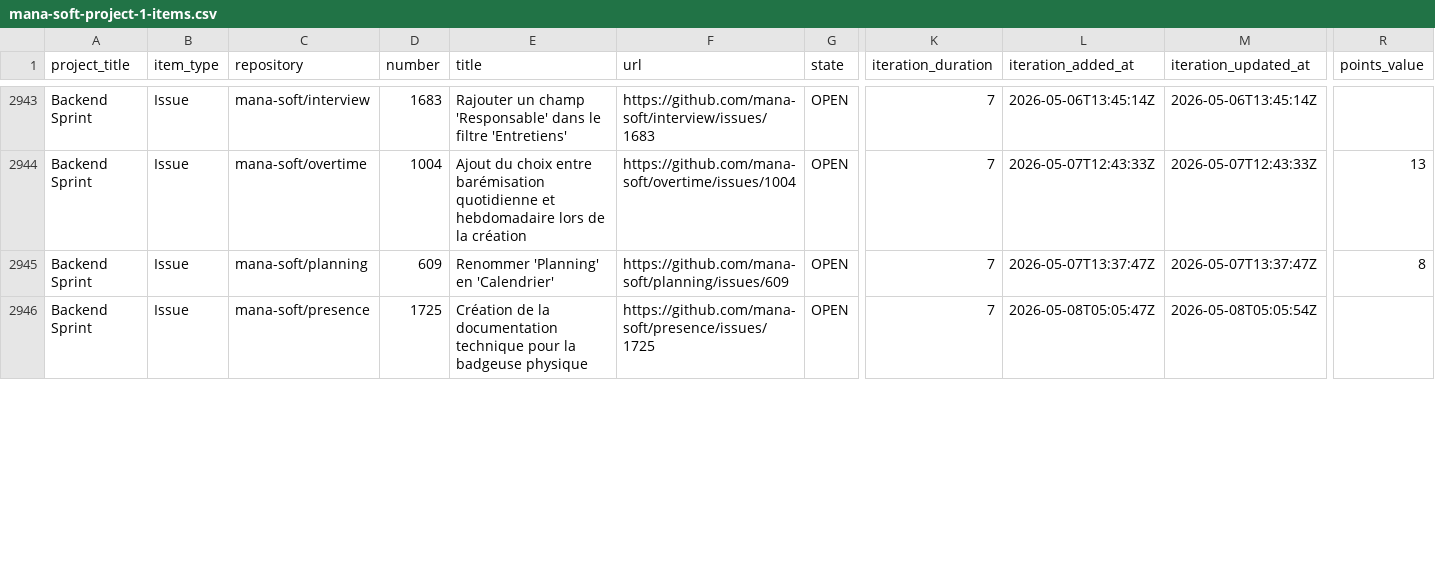
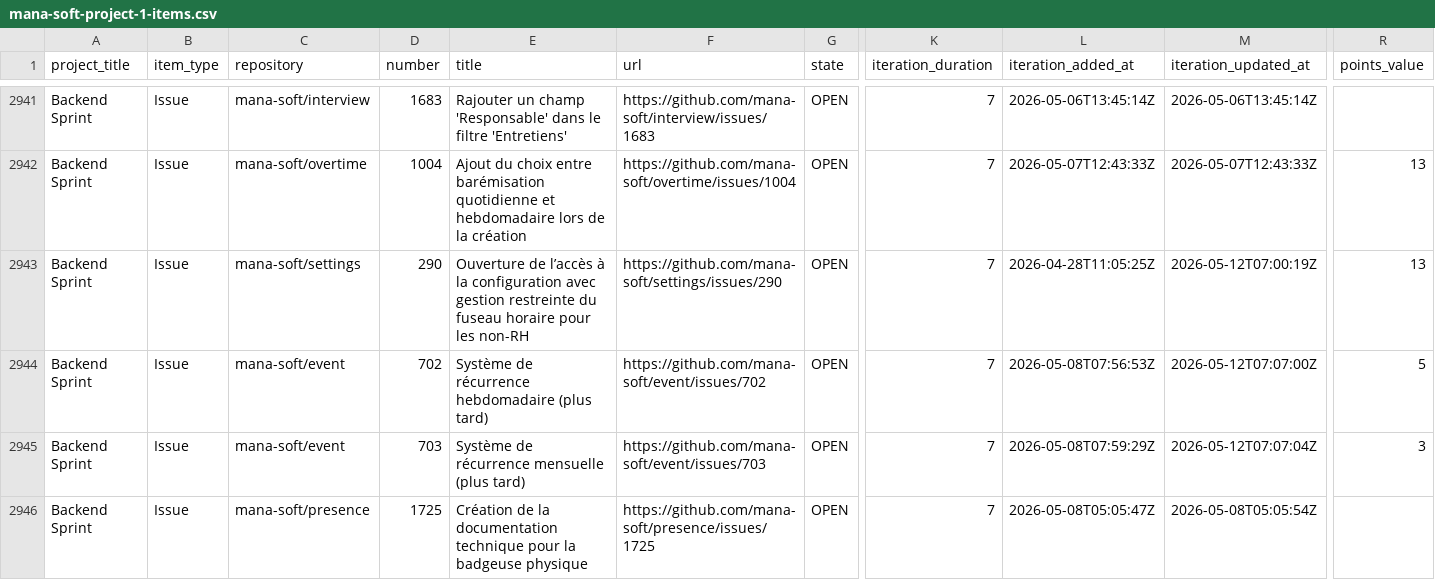
Before and after one commit to siven76/dev-dashboard, a CSV file: docs/briefs/mana-soft-project-1-items.csv, drawn as a sheet; only a part is shown, gaps mark what is left out; rows hold the shown columns only; the diff covers the shown part only; the diff names each change by its address in the sheet, - before the commit and + after, or states it on an @@ line.

```diff
--- a/docs/briefs/mana-soft-project-1-items.csv
+++ b/docs/briefs/mana-soft-project-1-items.csv
+row 2943: Backend Sprint | Issue | mana-soft/settings | 290 | Ouverture de l’accès à la configuration avec gestion restreinte du fuseau horaire pour les non-RH | https://github.com/mana-soft/settings/issues/290 | OPEN | 7 | 2026-04-28T11:05:25Z | 2026-05-12T07:00:19Z | 13
+row 2944: Backend Sprint | Issue | mana-soft/event | 702 | Système de récurrence hebdomadaire (plus tard) | https://github.com/mana-soft/event/issues/702 | OPEN | 7 | 2026-05-08T07:56:53Z | 2026-05-12T07:07:00Z | 5
-C2945 (repository): mana-soft/planning
+C2945 (repository): mana-soft/event
-D2945 (number): 609
+D2945 (number): 703
-E2945 (title): Renommer 'Planning' en 'Calendrier'
+E2945 (title): Système de récurrence mensuelle (plus tard)
-F2945 (url): https://github.com/mana-soft/planning/issues/609
+F2945 (url): https://github.com/mana-soft/event/issues/703
-L2945 (iteration_added_at): 2026-05-07T13:37:47Z
+L2945 (iteration_added_at): 2026-05-08T07:59:29Z
-M2945 (iteration_updated_at): 2026-05-07T13:37:47Z
+M2945 (iteration_updated_at): 2026-05-12T07:07:04Z
-R2945 (points_value): 8
+R2945 (points_value): 3
```
Also changed, not shown: 1 added row, 3 removed rows and 26 edited cells elsewhere in this file, 2 other files.
